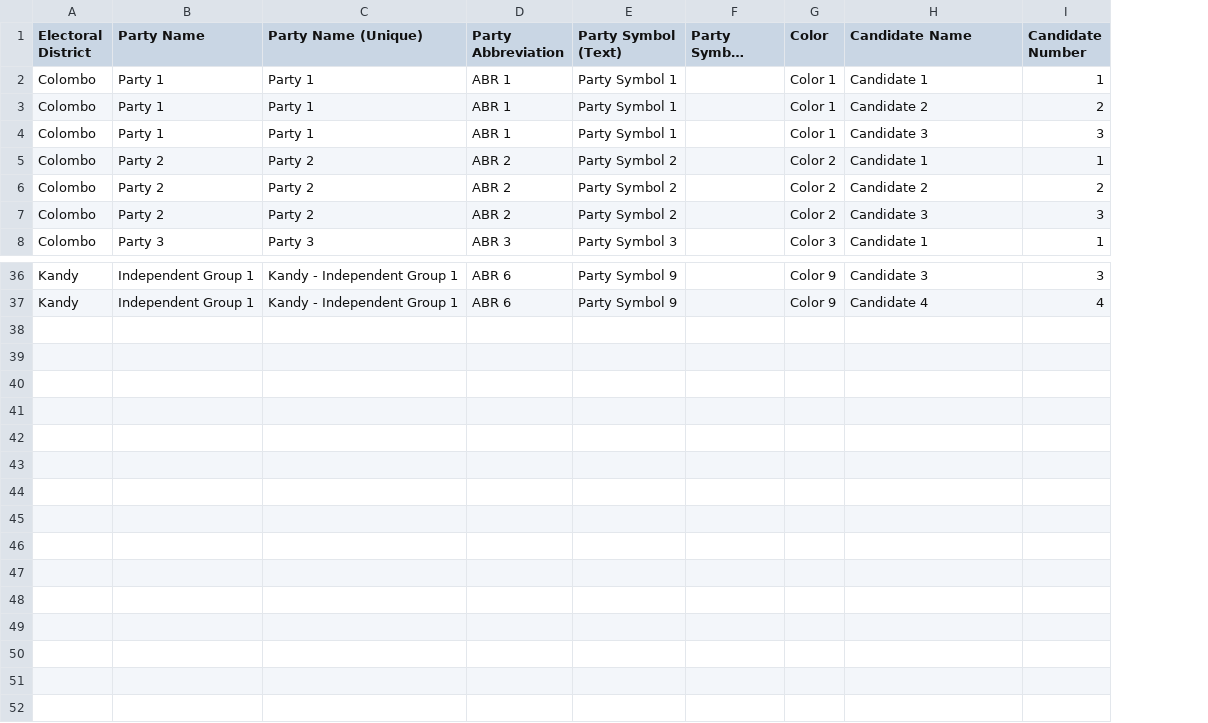
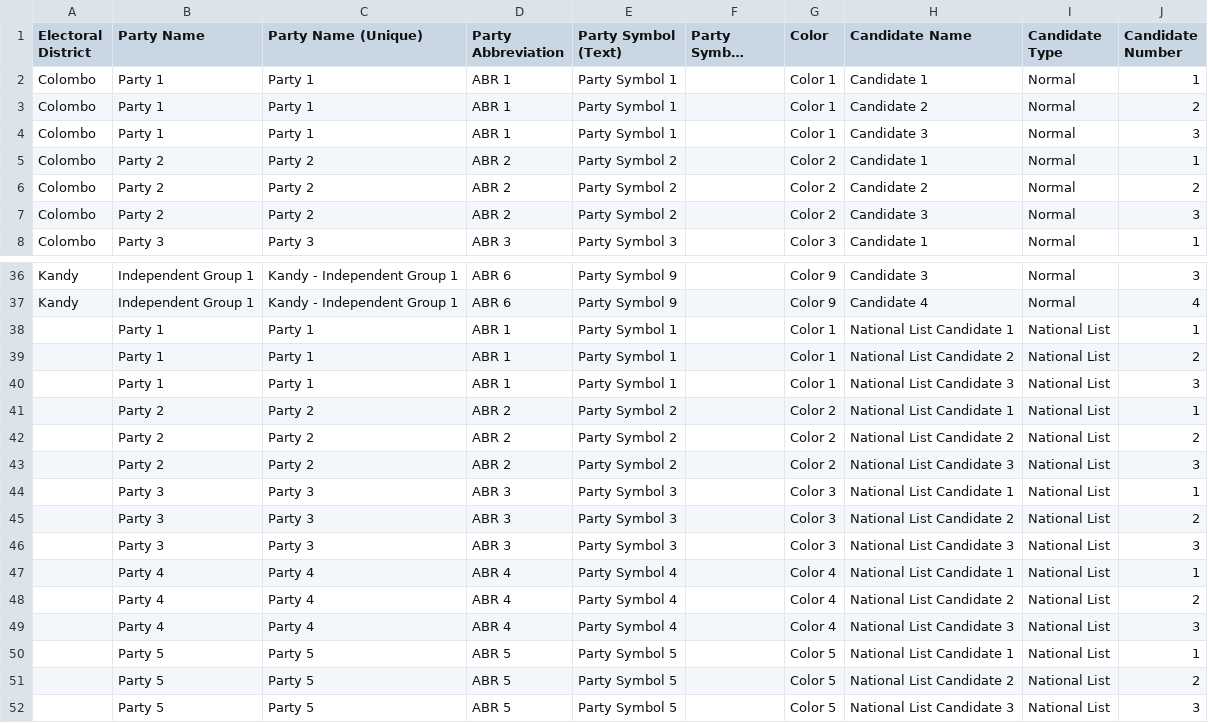
Before and after one commit to ECLK/results-tabulation, a CSV file: results-tabulation-api/ext/ExtendedElection/ExtendedElectionParliamentaryElection2020/sample-config-data/1/party-candidate-dataset.csv, drawn as a sheet; only a part is shown, gaps mark what is left out; long unchanged cells end in …; the diff names each change by its address in the sheet, - before the commit and + after, or states it on an @@ line.

```diff
--- a/results-tabulation-api/ext/ExtendedElection/ExtendedElectionParliamentaryElection2020/sample-config-data/1/party-candidate-dataset.csv
+++ b/results-tabulation-api/ext/ExtendedElection/ExtendedElectionParliamentaryElection2020/sample-config-data/1/party-candidate-dataset.csv
+column I (Candidate Type), rows 2-8: all Normal; rows 36-37: Normal | Normal
+row 38:  | Party 1 | Party 1 | ABR 1 | Party Symbol 1 |  | Color 1 | National List Candidate 1 | National List | 1
+row 39:  | Party 1 | Party 1 | ABR 1 | Party Symbol 1 |  | Color 1 | National List Candidate 2 | National List | 2
+row 40:  | Party 1 | Party 1 | ABR 1 | Party Symbol 1 |  | Color 1 | National List Candidate 3 | National List | 3
+row 41:  | Party 2 | Party 2 | ABR 2 | Party Symbol 2 |  | Color 2 | National List Candidate 1 | National List | 1
+row 42:  | Party 2 | Party 2 | ABR 2 | Party Symbol 2 |  | Color 2 | National List Candidate 2 | National List | 2
+row 43:  | Party 2 | Party 2 | ABR 2 | Party Symbol 2 |  | Color 2 | National List Candidate 3 | National List | 3
+row 44:  | Party 3 | Party 3 | ABR 3 | Party Symbol 3 |  | Color 3 | National List Candidate 1 | National List | 1
+row 45:  | Party 3 | Party 3 | ABR 3 | Party Symbol 3 |  | Color 3 | National List Candidate 2 | National List | 2
+row 46:  | Party 3 | Party 3 | ABR 3 | Party Symbol 3 |  | Color 3 | National List Candidate 3 | National List | 3
+row 47:  | Party 4 | Party 4 | ABR 4 | Party Symbol 4 |  | Color 4 | National List Candidate 1 | National List | 1
+row 48:  | Party 4 | Party 4 | ABR 4 | Party Symbol 4 |  | Color 4 | National List Candidate 2 | National List | 2
+row 49:  | Party 4 | Party 4 | ABR 4 | Party Symbol 4 |  | Color 4 | National List Candidate 3 | National List | 3
+row 50:  | Party 5 | Party 5 | ABR 5 | Party Symbol 5 |  | Color 5 | National List Candidate 1 | National List | 1
+row 51:  | Party 5 | Party 5 | ABR 5 | Party Symbol 5 |  | Color 5 | National List Candidate 2 | National List | 2
+row 52:  | Party 5 | Party 5 | ABR 5 | Party Symbol 5 |  | Color 5 | National List Candidate 3 | National List | 3
```
Also changed, not shown: results-tabulation-api/ext/ExtendedElection/ExtendedElectionParliamentaryElection2020/sample-config-data/2/party-candidate-dataset.csv, results-tabulation-api/ext/ExtendedElection/ExtendedElectionParliamentaryElection2020/sample-config-data/2/polling-stations-dataset.csv, 2 other files.
